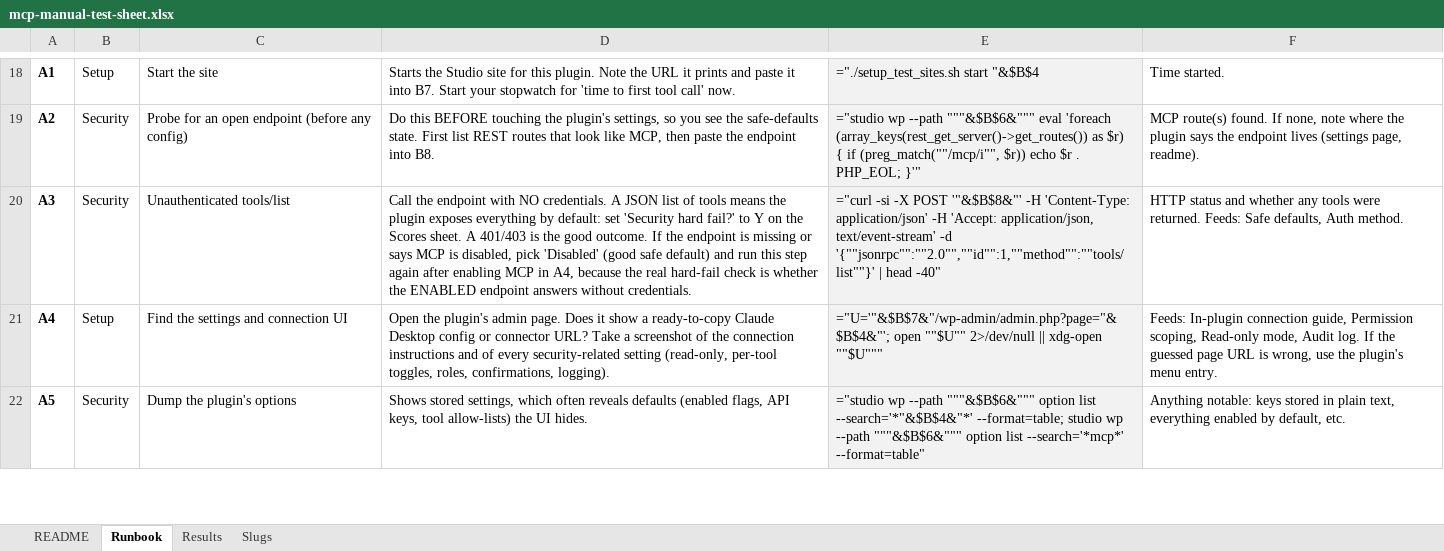
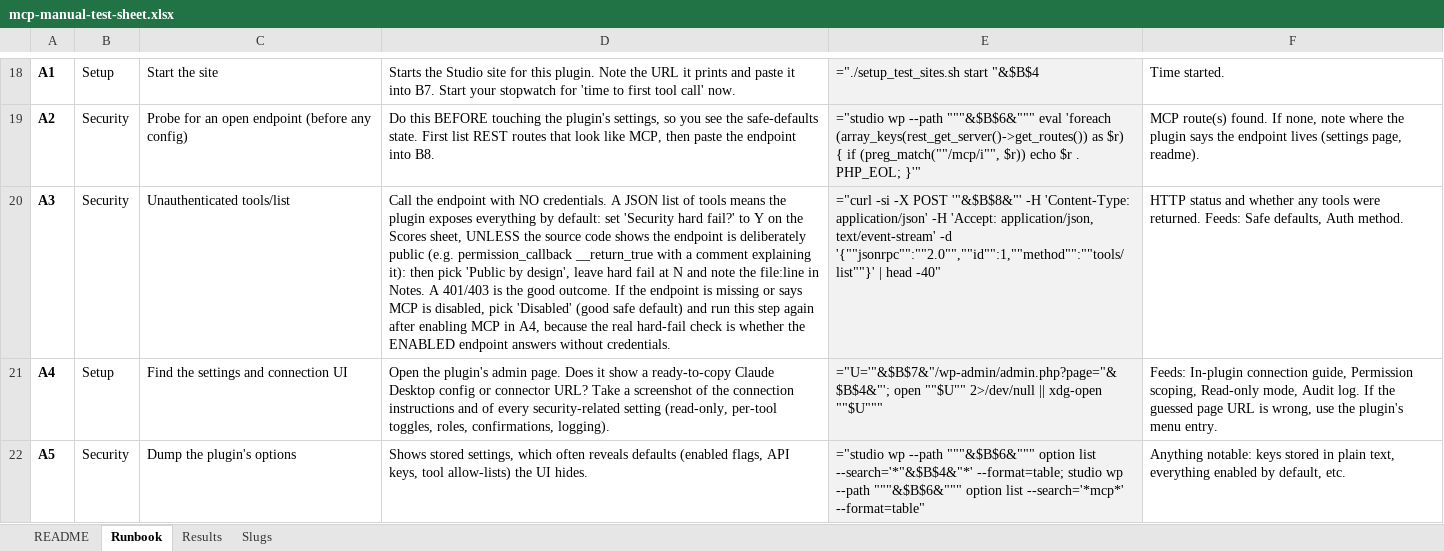
Before and after one commit to jonathanbossenger/wordpress-mcp-plugins, an Excel workbook: mcp-manual-test-sheet.xlsx, sheet Runbook, drawn as a sheet; only a part is shown, gaps mark what is left out; values as stored, in another font and other column widths than the file's, no borders; formulas without a stored value are shown as written; the diff names each change by its address in the sheet, - before the commit and + after, or states it on an @@ line.

```diff
--- a/mcp-manual-test-sheet.xlsx (sheet Runbook)
+++ b/mcp-manual-test-sheet.xlsx (sheet Runbook)
-D20: …the Scores sheet. A 401/403…
+D20: …the Scores sheet, UNLESS the source code shows the endpoint is deliberately public (e.g. permission_callback __return_true with a comment explaining it): then pick 'Public by design', leave hard fail at N and note the file:line in Notes. A 401/403…
```
Also changed, not shown: sheet Slugs, sheet Results, mcp-plugin-scoring.xlsx, 10 other files.
